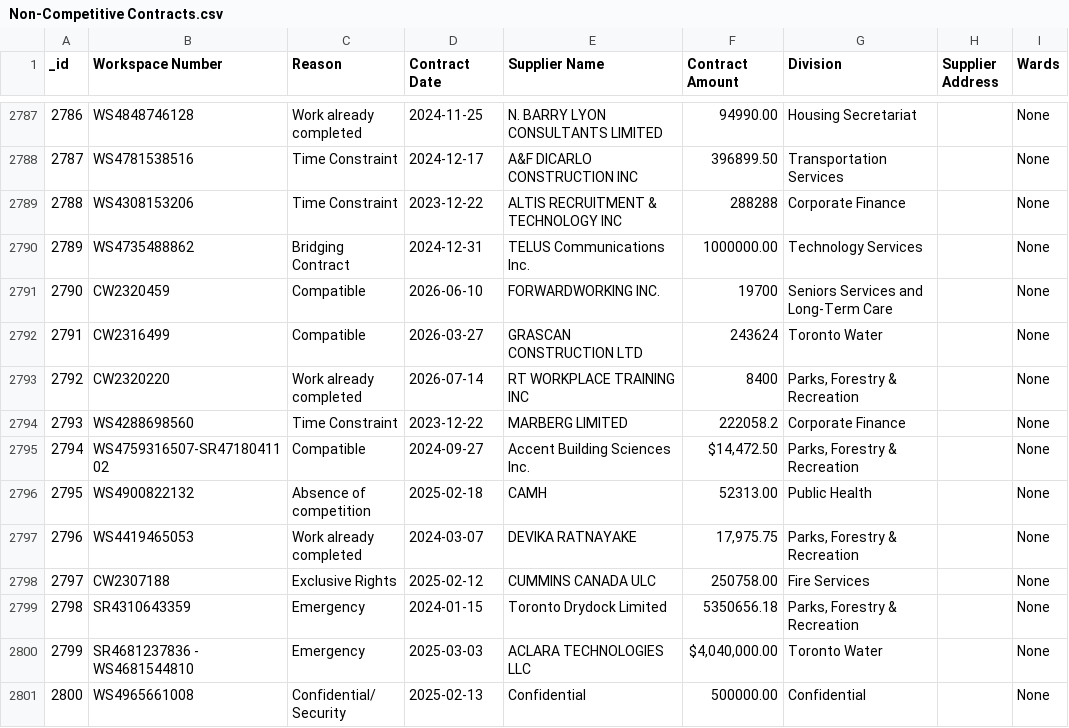
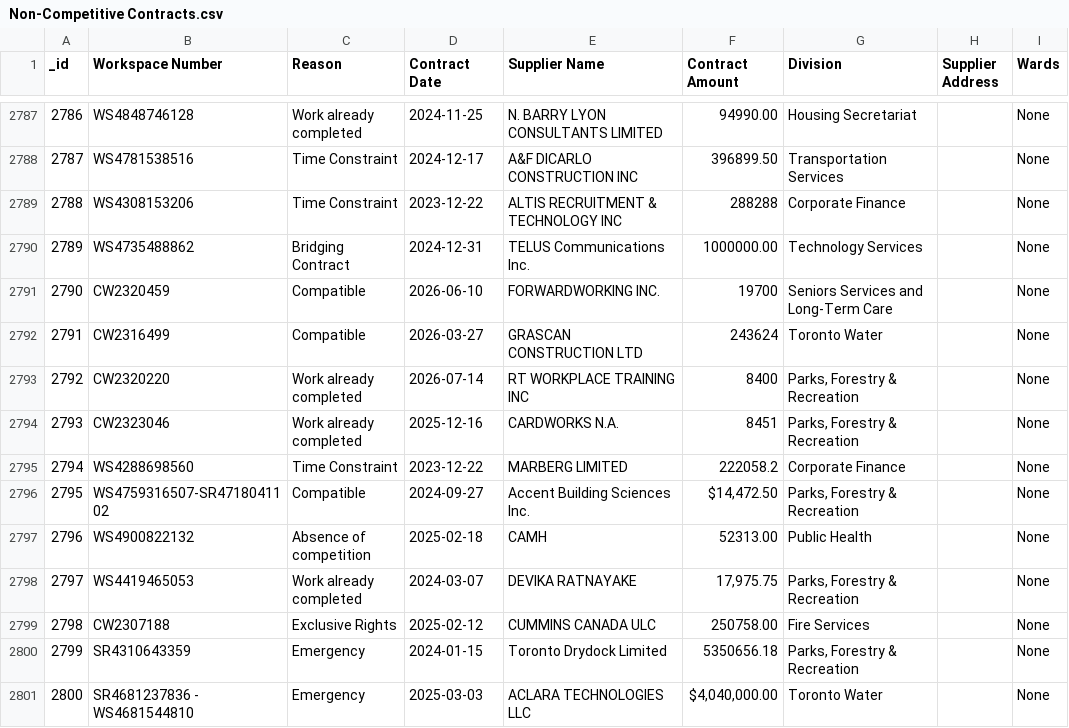
Before and after one commit to RamVasuthevan/city-of-toronto-contracts-data, a CSV file: Non-Competitive Contracts.csv, drawn as a sheet; only a part is shown, gaps mark what is left out; the shorter side is filled out with more unchanged rows; addresses are those after the commit; the diff names each change by its address in the sheet, - before the commit and + after, or states it on an @@ line.

```diff
--- a/Non-Competitive Contracts.csv
+++ b/Non-Competitive Contracts.csv
+row 2794: 2793 | CW2323046 | Work already completed | 2025-12-16 | CARDWORKS N.A. | 8451 | Parks, Forestry & Recreation |  | None
@@ column A (_id) renumbered from row 2795 down @@
```
Also changed, not shown: 2 other files.
